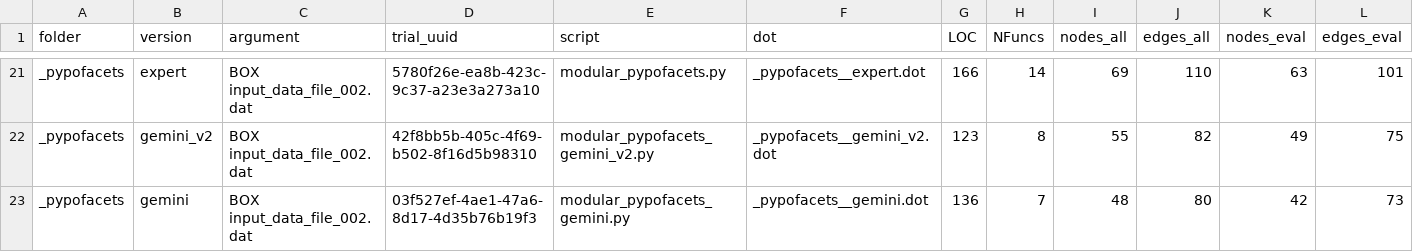
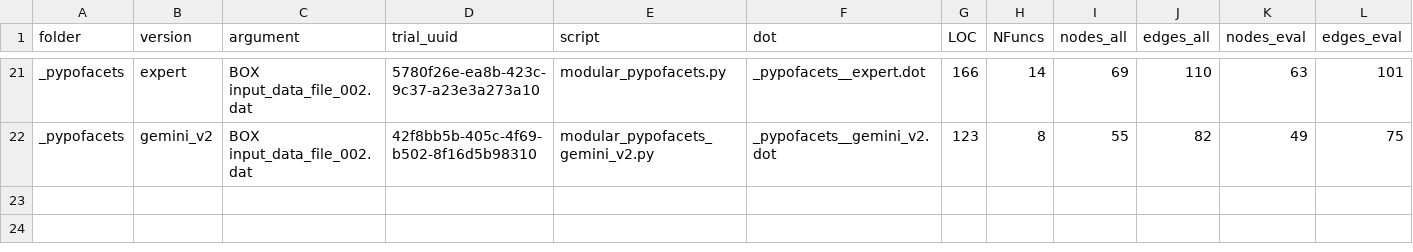
Before and after one commit to gems-uff/pypofacets, a CSV file: multiscript/metrics.csv, drawn as a sheet; only a part is shown, gaps mark what is left out; rows hold the shown columns only; the diff names each change by its address in the sheet, - before the commit and + after, or states it on an @@ line.

```diff
--- a/multiscript/metrics.csv
+++ b/multiscript/metrics.csv
-row 23: _pypofacets | gemini | BOX input_data_file_002.dat | 03f527ef-4ae1-47a6-8d17-4d35b76b19f3 | modular_pypofacets_gemini.py | _pypofacets__gemini.dot | 136 | 7 | 48 | 80 | 42 | 73
```
Also changed, not shown: multiscript/runs.csv.
